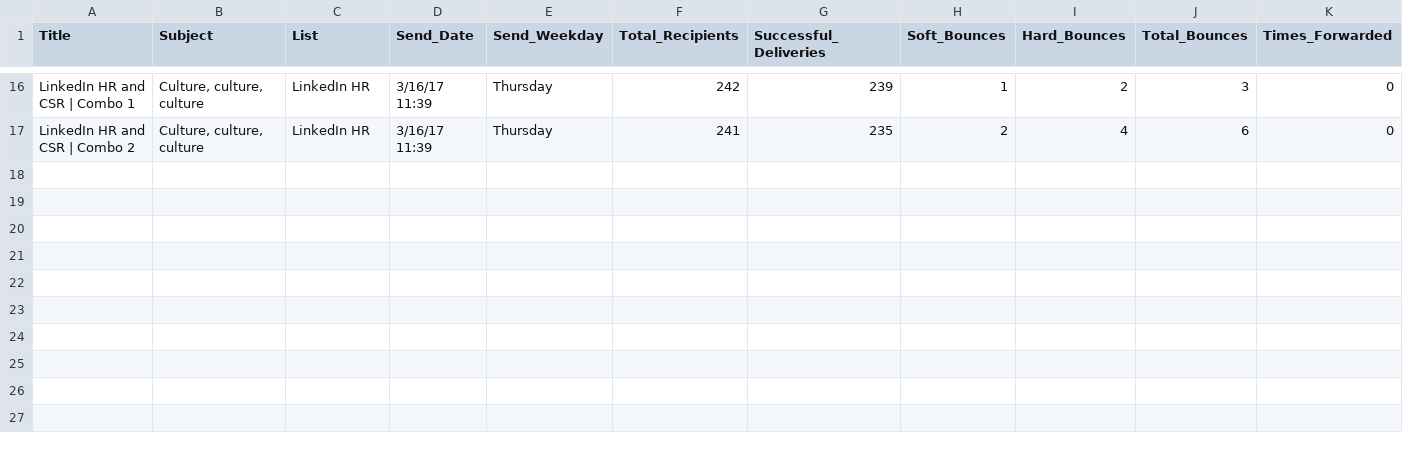
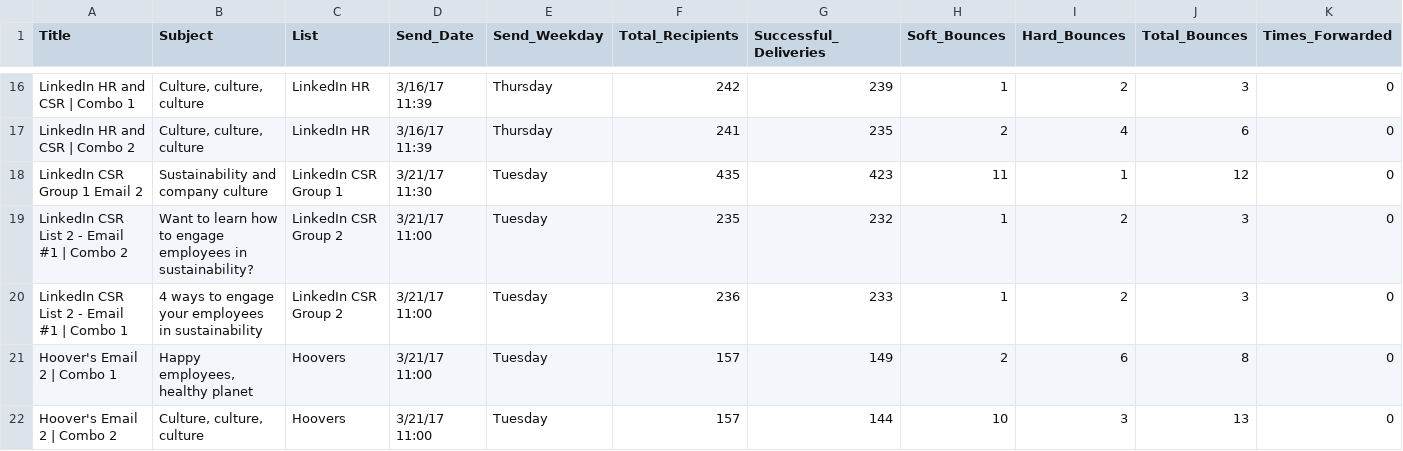
Before and after one commit to jamestthompson3/mailchimp_data, a CSV file: mailchimp_campaigns.csv, drawn as a sheet; only a part is shown, gaps mark what is left out; rows hold the shown columns only; the diff names each change by its address in the sheet, - before the commit and + after, or states it on an @@ line.

Commit message:
updated email campaigns

```diff
--- a/mailchimp_campaigns.csv
+++ b/mailchimp_campaigns.csv
+row 18: LinkedIn CSR Group 1 Email 2 | Sustainability and company culture | LinkedIn CSR Group 1 | 3/21/17 11:30 | Tuesday | 435 | 423 | 11 | 1 | 12 | 0
+row 19: LinkedIn CSR List 2 - Email #1 | Combo 2 | Want to learn how to engage employees in sustainability? | LinkedIn CSR Group 2 | 3/21/17 11:00 | Tuesday | 235 | 232 | 1 | 2 | 3 | 0
+row 20: LinkedIn CSR List 2 - Email #1 | Combo 1 | 4 ways to engage your employees in sustainability | LinkedIn CSR Group 2 | 3/21/17 11:00 | Tuesday | 236 | 233 | 1 | 2 | 3 | 0
+row 21: Hoover's Email 2 | Combo 1 | Happy employees, healthy planet | Hoovers | 3/21/17 11:00 | Tuesday | 157 | 149 | 2 | 6 | 8 | 0
+row 22: Hoover's Email 2 | Combo 2 | Culture, culture, culture | Hoovers | 3/21/17 11:00 | Tuesday | 157 | 144 | 10 | 3 | 13 | 0
```
